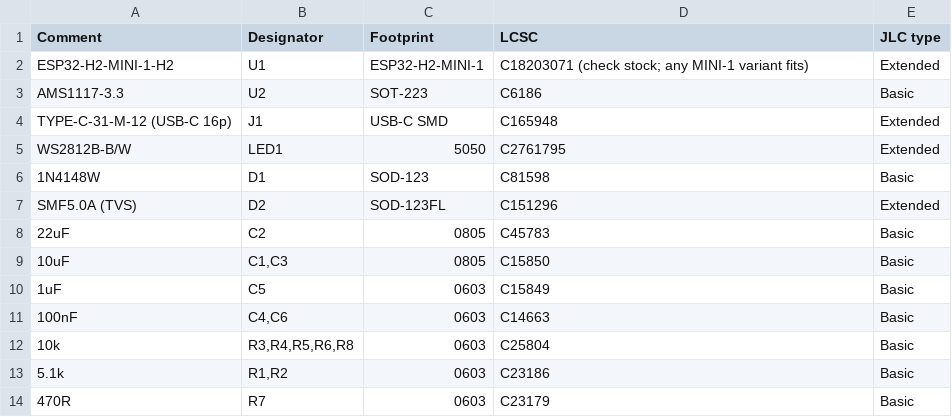
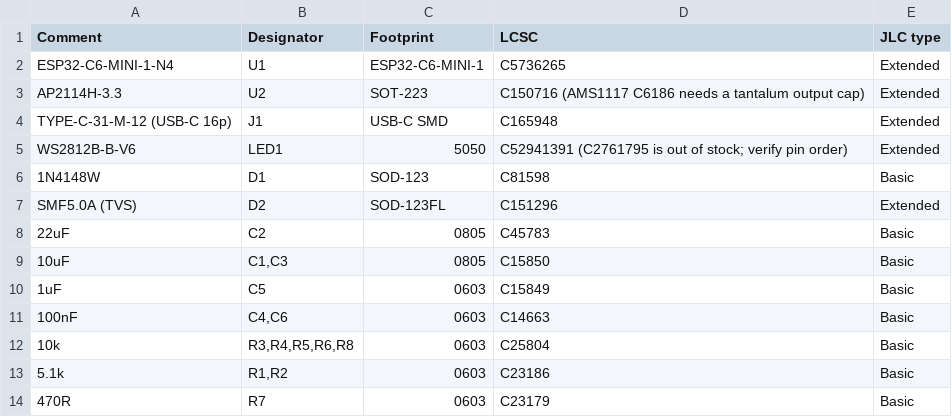
Before and after one commit to Tomgroot/zigbee-indicator-light, a CSV file: hardware/bom.csv, drawn as a sheet.

Commit message:
Replace with C6 in-stock board

```diff
--- a/hardware/bom.csv
+++ b/hardware/bom.csv
@@ -1,6 +1,6 @@
 Comment,Designator,Footprint,LCSC,JLC type
-ESP32-H2-MINI-1-H2,U1,ESP32-H2-MINI-1,C18203071 (check stock; any MINI-1 variant fits),Extended
-AMS1117-3.3,U2,SOT-223,C6186,Basic
+ESP32-C6-MINI-1-N4,U1,ESP32-C6-MINI-1,C5736265,Extended
+AP2114H-3.3,U2,SOT-223,C150716 (AMS1117 C6186 needs a tantalum output cap),Extended
 TYPE-C-31-M-12 (USB-C 16p),J1,USB-C SMD,C165948,Extended
-WS2812B-B/W,LED1,5050,C2761795,Extended
+WS2812B-B-V6,LED1,5050,C52941391 (C2761795 is out of stock; verify pin order),Extended
 1N4148W,D1,SOD-123,C81598,Basic
```
Also changed, not shown: 8 other files.
